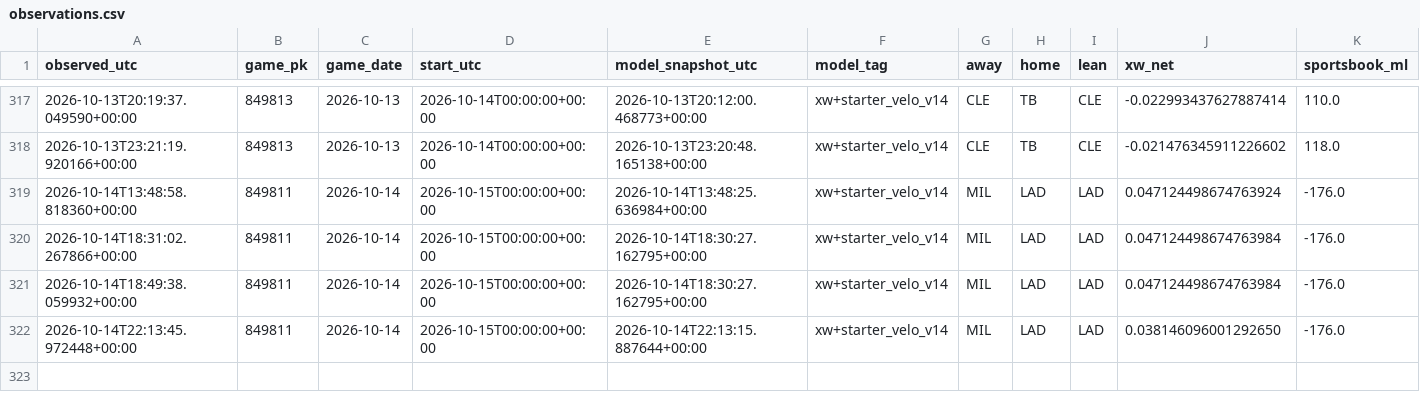
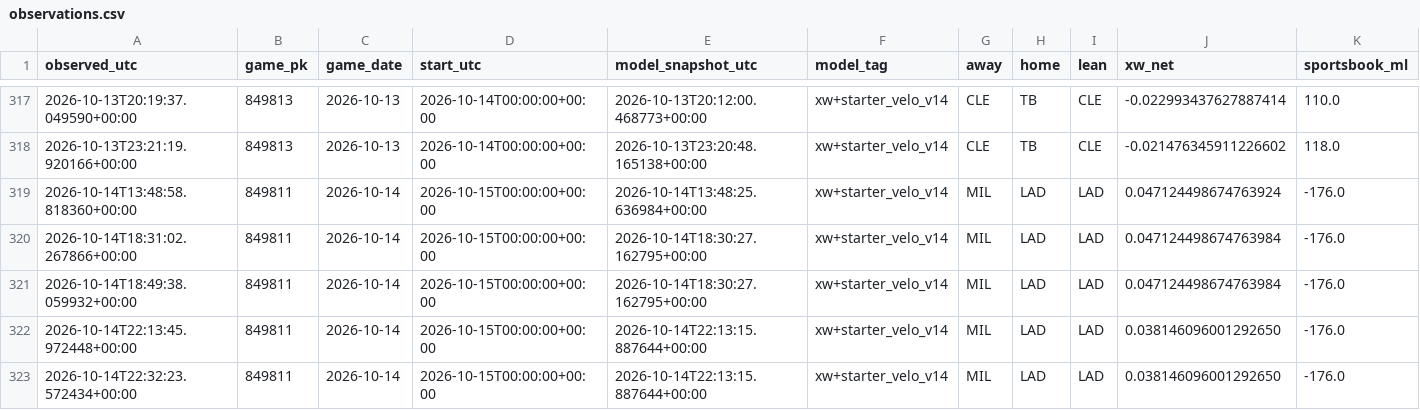
Before and after one commit to Dave356w/Dave356w, a CSV file: data/paper_kalshi/observations.csv, drawn as a sheet; only a part is shown, gaps mark what is left out; rows hold the shown columns only; the diff names each change by its address in the sheet, - before the commit and + after, or states it on an @@ line.

```diff
--- a/data/paper_kalshi/observations.csv
+++ b/data/paper_kalshi/observations.csv
+row 323: 2026-10-14T22:32:23.572434+00:00 | 849811 | 2026-10-14 | 2026-10-15T00:00:00+00:00 | 2026-10-14T22:13:15.887644+00:00 | xw+starter_velo_v14 | MIL | LAD | LAD | 0.038146096001292650 | -176.0
```
Also changed, not shown: 1 other file.
